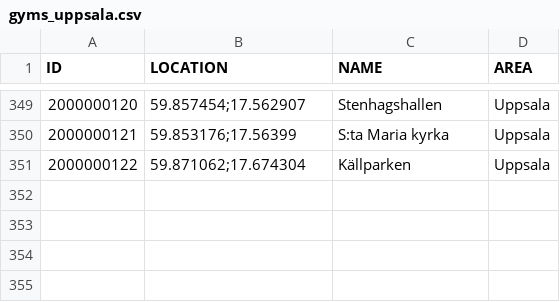
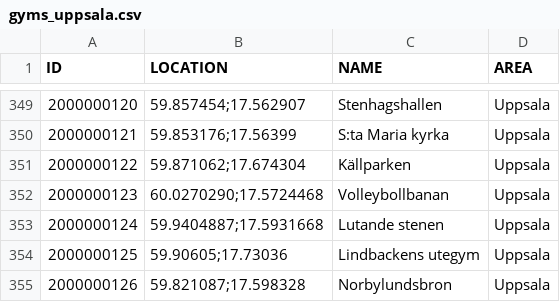
Before and after one commit to magnusmickelsson/pokeraidbot, a CSV file: src/main/resources/gyms_uppsala.csv, drawn as a sheet; only a part is shown, gaps mark what is left out; the diff names each change by its address in the sheet, - before the commit and + after, or states it on an @@ line.

Commit message:
Gym data

```diff
--- a/src/main/resources/gyms_uppsala.csv
+++ b/src/main/resources/gyms_uppsala.csv
+row 352: 2000000123 | 60.0270290;17.5724468 | Volleybollbanan | Uppsala
+row 353: 2000000124 | 59.9404887;17.5931668 | Lutande stenen | Uppsala
+row 354: 2000000125 | 59.90605;17.73036 | Lindbackens utegym | Uppsala
+row 355: 2000000126 | 59.821087;17.598328 | Norbylundsbron | Uppsala
```
Also changed, not shown: 2 other files.
